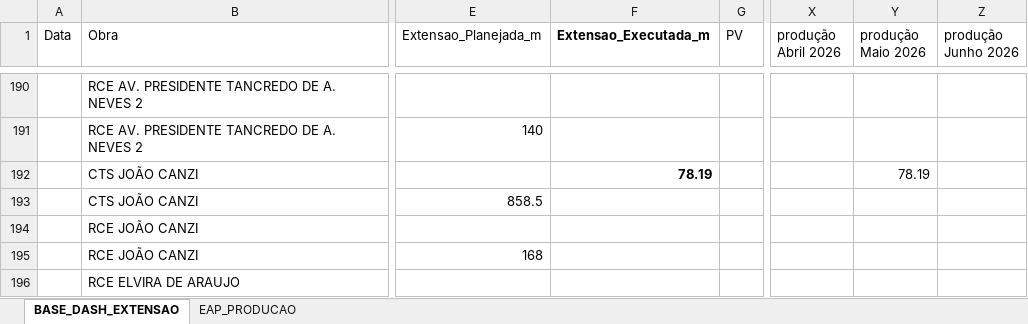
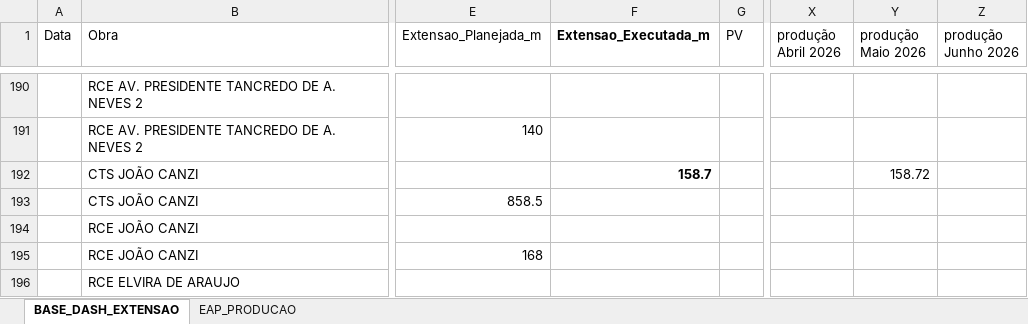
Before and after one commit to integra6a-star/dashboard-obras, an Excel workbook: BASE_DASH_EXTENSAO_POWERBI.xlsx, sheet BASE_DASH_EXTENSAO, drawn as a sheet; only a part is shown, gaps mark what is left out; values as stored, in another font and other column widths than the file's, no borders; table styles not drawn; the diff names each change by its address in the sheet, - before the commit and + after, or states it on an @@ line.

```diff
--- a/BASE_DASH_EXTENSAO_POWERBI.xlsx (sheet BASE_DASH_EXTENSAO)
+++ b/BASE_DASH_EXTENSAO_POWERBI.xlsx (sheet BASE_DASH_EXTENSAO)
-F192 (Extensao_Executada_m): 78.19
+F192 (Extensao_Executada_m): 158.7
-Y192 (produção Maio 2026): 78.19
+Y192 (produção Maio 2026): 158.72
```
Also changed, not shown: docs/BASE_DASH_EXTENSAO_POWERBI.xlsx, docs/pds_word_completo_preenchido(2).xlsx, 35 other files.
